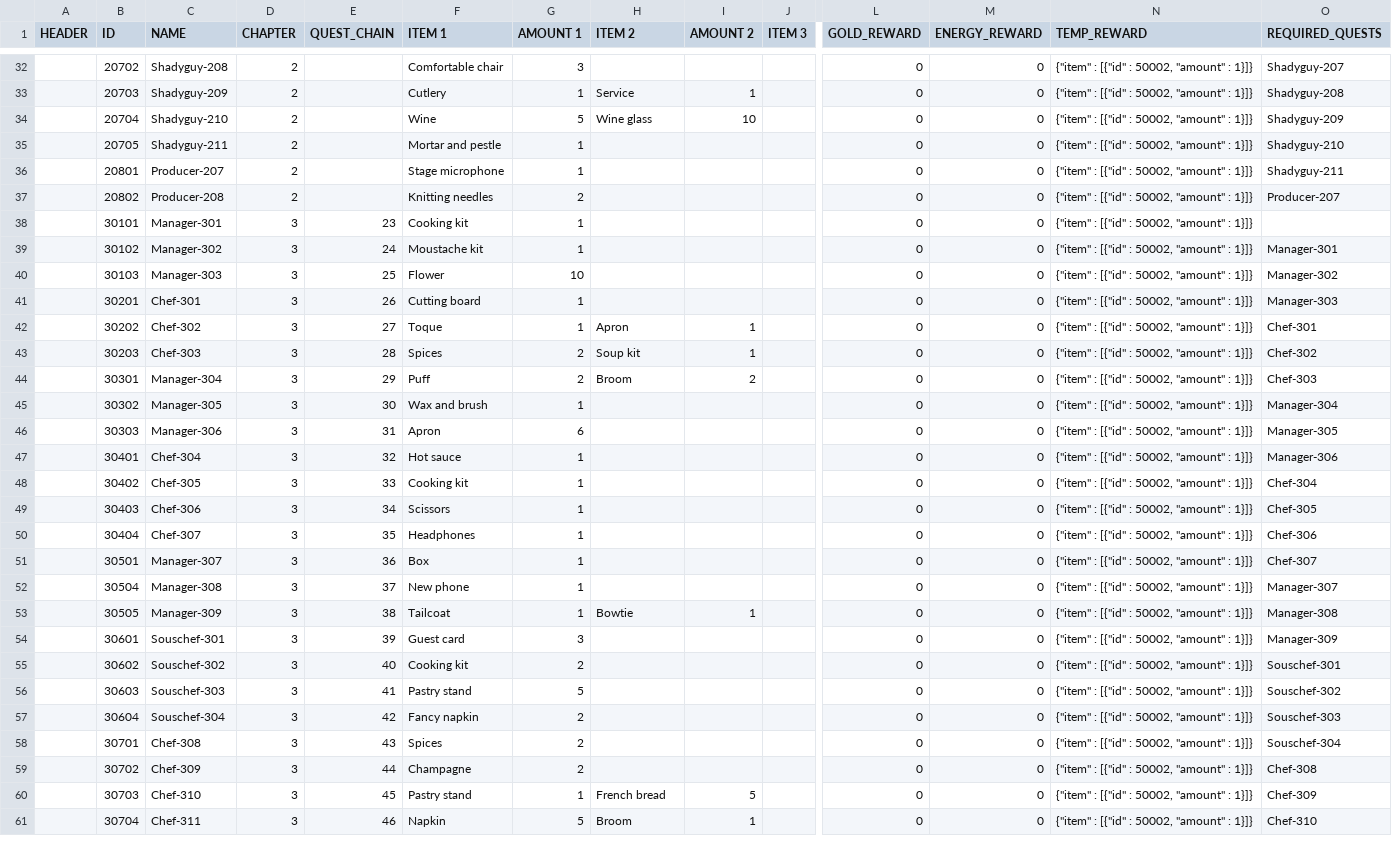
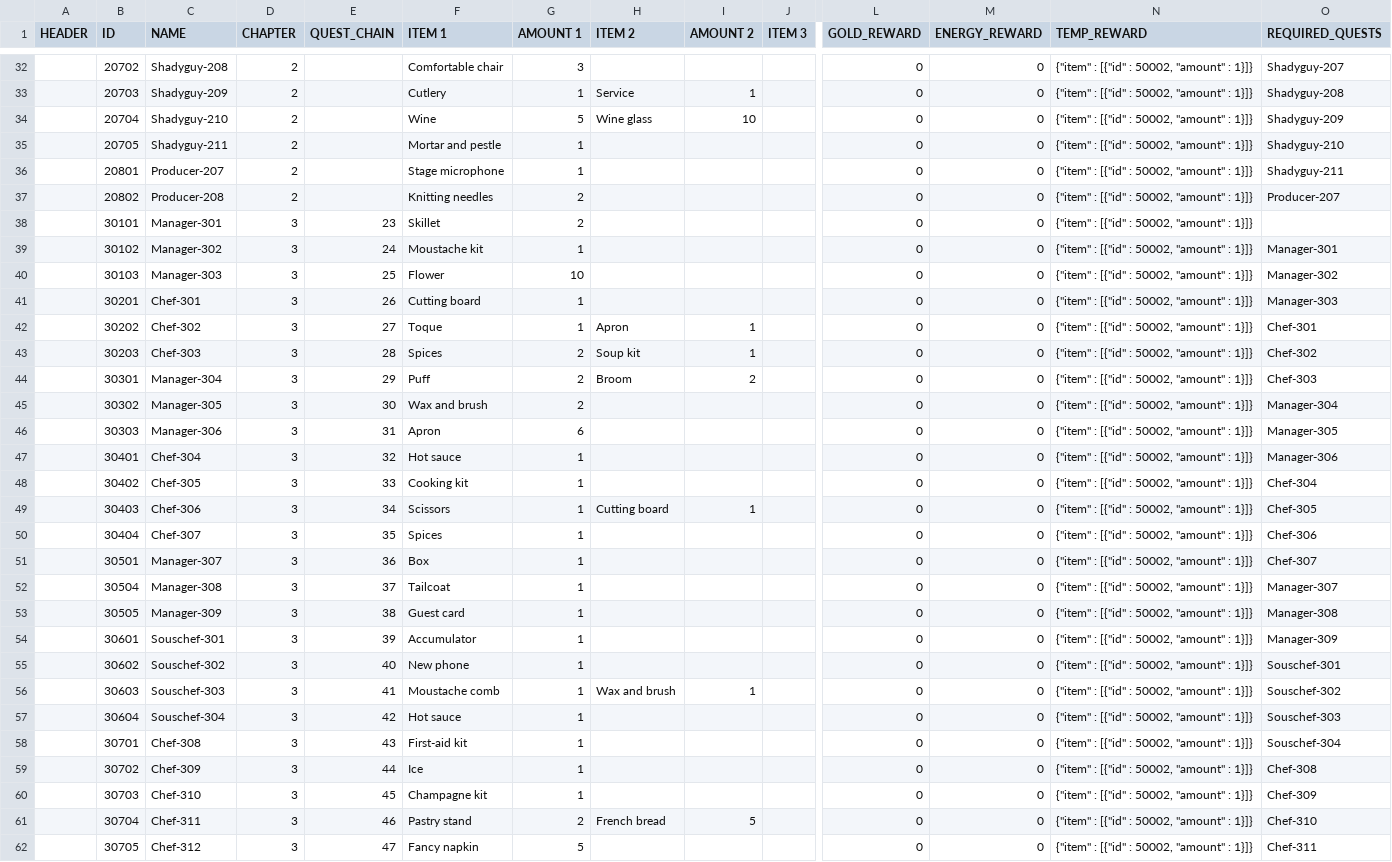
Before and after one commit to corhal/cr-calculator, a CSV file: _validator_quests.csv, drawn as a sheet; only a part is shown, gaps mark what is left out; rows hold the shown columns only; the diff covers the shown part only; the diff names each change by its address in the sheet, - before the commit and + after, or states it on an @@ line.

```diff
--- a/_validator_quests.csv
+++ b/_validator_quests.csv
-F38 (ITEM 1): Cooking kit
+F38 (ITEM 1): Skillet
-G38 (AMOUNT 1): 1
+G38 (AMOUNT 1): 2
-G45 (AMOUNT 1): 1
+G45 (AMOUNT 1): 2
-H49 (ITEM 2): (empty)
+H49 (ITEM 2): Cutting board
-I49 (AMOUNT 2): (empty)
+I49 (AMOUNT 2): 1
-F50 (ITEM 1): Headphones
+F50 (ITEM 1): Spices
-F52 (ITEM 1): New phone
+F52 (ITEM 1): Tailcoat
-F53 (ITEM 1): Tailcoat
+F53 (ITEM 1): Guest card
-H53 (ITEM 2): Bowtie
+H53 (ITEM 2): (empty)
-I53 (AMOUNT 2): 1
+I53 (AMOUNT 2): (empty)
-F54 (ITEM 1): Guest card
+F54 (ITEM 1): Accumulator
-G54 (AMOUNT 1): 3
+G54 (AMOUNT 1): 1
-F55 (ITEM 1): Cooking kit
+F55 (ITEM 1): New phone
-G55 (AMOUNT 1): 2
+G55 (AMOUNT 1): 1
-F56 (ITEM 1): Pastry stand
+F56 (ITEM 1): Moustache comb
-G56 (AMOUNT 1): 5
+G56 (AMOUNT 1): 1
-H56 (ITEM 2): (empty)
+H56 (ITEM 2): Wax and brush
-I56 (AMOUNT 2): (empty)
+I56 (AMOUNT 2): 1
-F57 (ITEM 1): Fancy napkin
+F57 (ITEM 1): Hot sauce
-G57:G59 (AMOUNT 1): 2
+G57:G59 (AMOUNT 1): 1
-F58 (ITEM 1): Spices
+F58 (ITEM 1): First-aid kit
-F59 (ITEM 1): Champagne
+F59 (ITEM 1): Ice
-F60 (ITEM 1): Pastry stand
+F60 (ITEM 1): Champagne kit
-H60 (ITEM 2): French bread
+H60 (ITEM 2): (empty)
-I60 (AMOUNT 2): 5
+I60 (AMOUNT 2): (empty)
-F61 (ITEM 1): Napkin
+F61 (ITEM 1): Pastry stand
-G61 (AMOUNT 1): 5
+G61 (AMOUNT 1): 2
-H61 (ITEM 2): Broom
+H61 (ITEM 2): French bread
-I61 (AMOUNT 2): 1
+I61 (AMOUNT 2): 5
+row 62:  | 30705 | Chef-312 | 3 | 47 | Fancy napkin | 5 |  |  |  | 0 | 0 | {"item" : [{"id" : 50002, "amount" : 1}]} | Chef-311
```
Also changed, not shown: 1 removed row and 18 edited cells elsewhere in this file, _validator_missions.csv.
